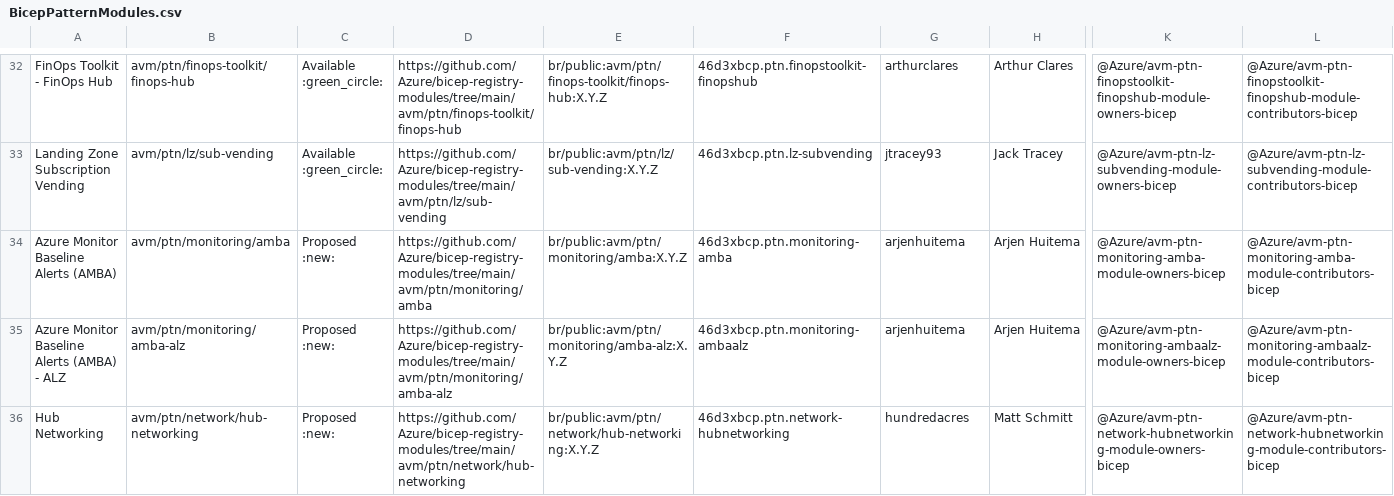
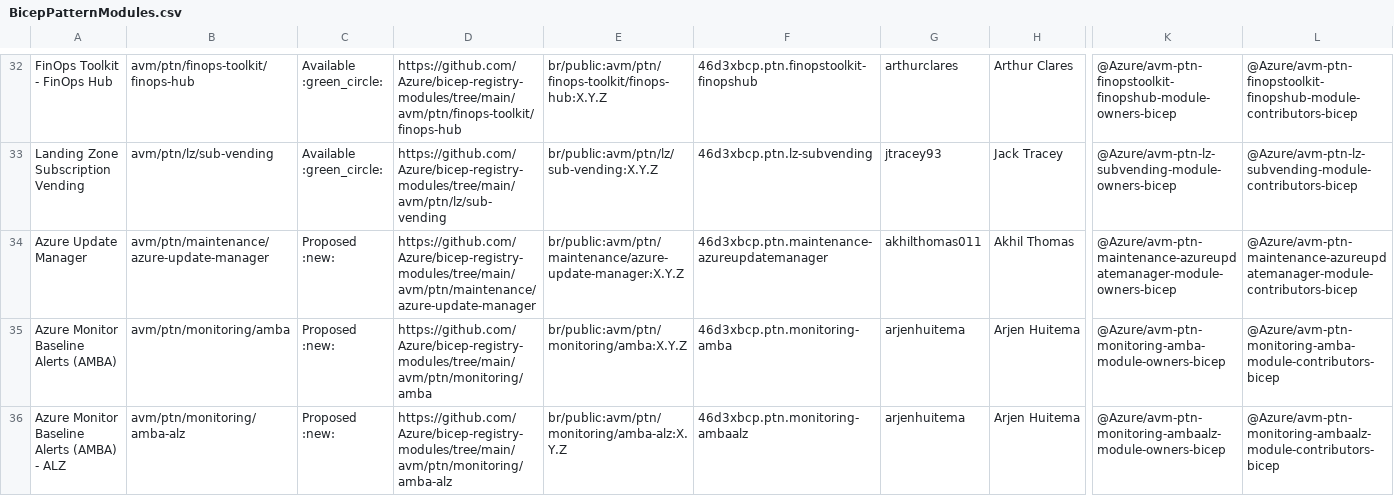
Before and after one commit to Azure/Azure-Verified-Modules, a CSV file: docs/static/module-indexes/BicepPatternModules.csv, drawn as a sheet; only a part is shown, gaps mark what is left out; the shorter side is filled out with more unchanged rows; rows hold the shown columns only; the diff names each change by its address in the sheet, - before the commit and + after, or states it on an @@ line.

Commit message:
Bicep module index updates

```diff
--- a/docs/static/module-indexes/BicepPatternModules.csv
+++ b/docs/static/module-indexes/BicepPatternModules.csv
+row 34: Azure Update Manager | avm/ptn/maintenance/azure-update-manager | Proposed :new: | https://github.com/Azure/bicep-registry-modules/tree/main/avm/ptn/maintenance/azure-update-manager | br/public:avm/ptn/maintenance/azure-update-manager:X.Y.Z | 46d3xbcp.ptn.maintenance-azureupdatemanager | akhilthomas011 | Akhil Thomas | @Azure/avm-ptn-maintenance-azureupdatemanager-module-owners-bicep | @Azure/avm-ptn-maintenance-azureupdatemanager-module-contributors-bicep
```
Also changed, not shown: docs/static/module-indexes/BicepResourceModules.csv, docs/static/module-indexes/BicepUtilityModules.csv.
